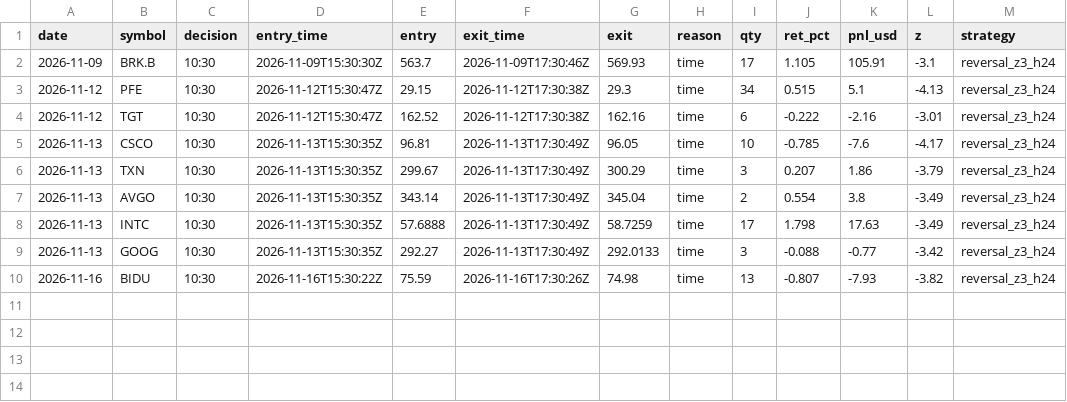
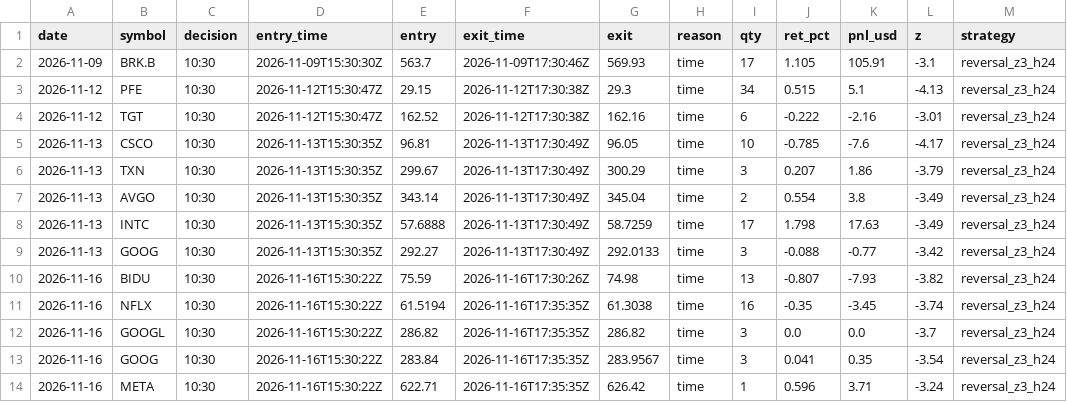
Before and after one commit to IdanLevy0/Alpaca-Paper-Runner, a CSV file: state/stocks/trades.csv, drawn as a sheet; the diff names each change by its address in the sheet, - before the commit and + after, or states it on an @@ line.

Commit message:
runner state

```diff
--- a/state/stocks/trades.csv
+++ b/state/stocks/trades.csv
+row 11: 2026-11-16 | NFLX | 10:30 | 2026-11-16T15:30:22Z | 61.5194 | 2026-11-16T17:35:35Z | 61.3038 | time | 16 | -0.35 | -3.45 | -3.74 | reversal_z3_h24
+row 12: 2026-11-16 | GOOGL | 10:30 | 2026-11-16T15:30:22Z | 286.82 | 2026-11-16T17:35:35Z | 286.82 | time | 3 | 0.0 | 0.0 | -3.7 | reversal_z3_h24
+row 13: 2026-11-16 | GOOG | 10:30 | 2026-11-16T15:30:22Z | 283.84 | 2026-11-16T17:35:35Z | 283.9567 | time | 3 | 0.041 | 0.35 | -3.54 | reversal_z3_h24
+row 14: 2026-11-16 | META | 10:30 | 2026-11-16T15:30:22Z | 622.71 | 2026-11-16T17:35:35Z | 626.42 | time | 1 | 0.596 | 3.71 | -3.24 | reversal_z3_h24
```
Also changed, not shown: 3 other files.
